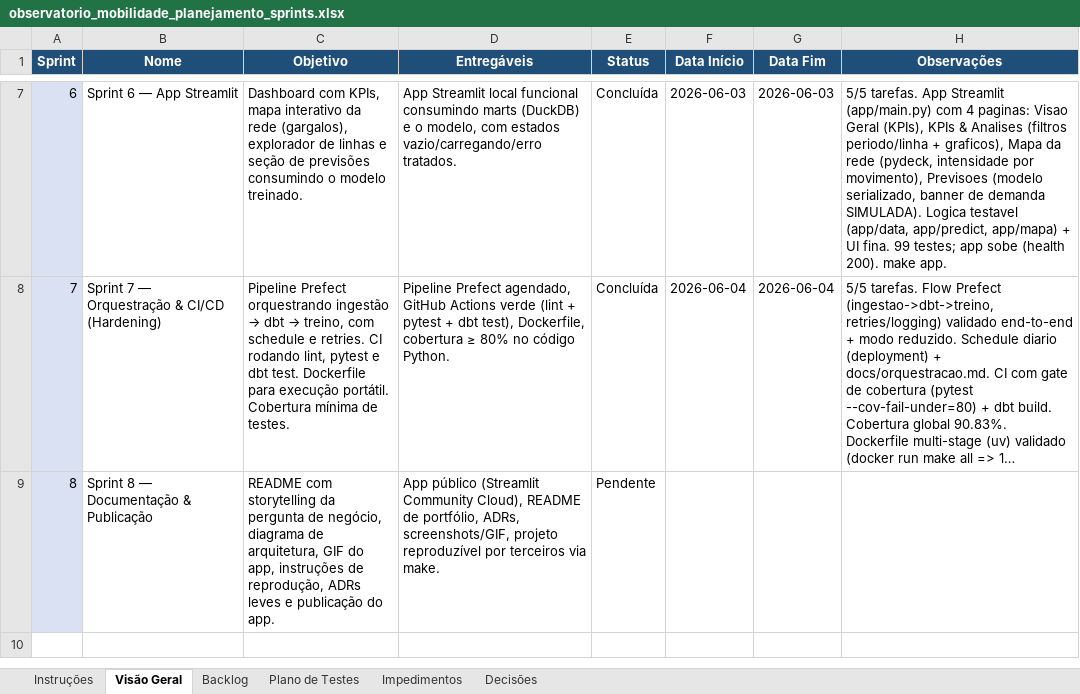
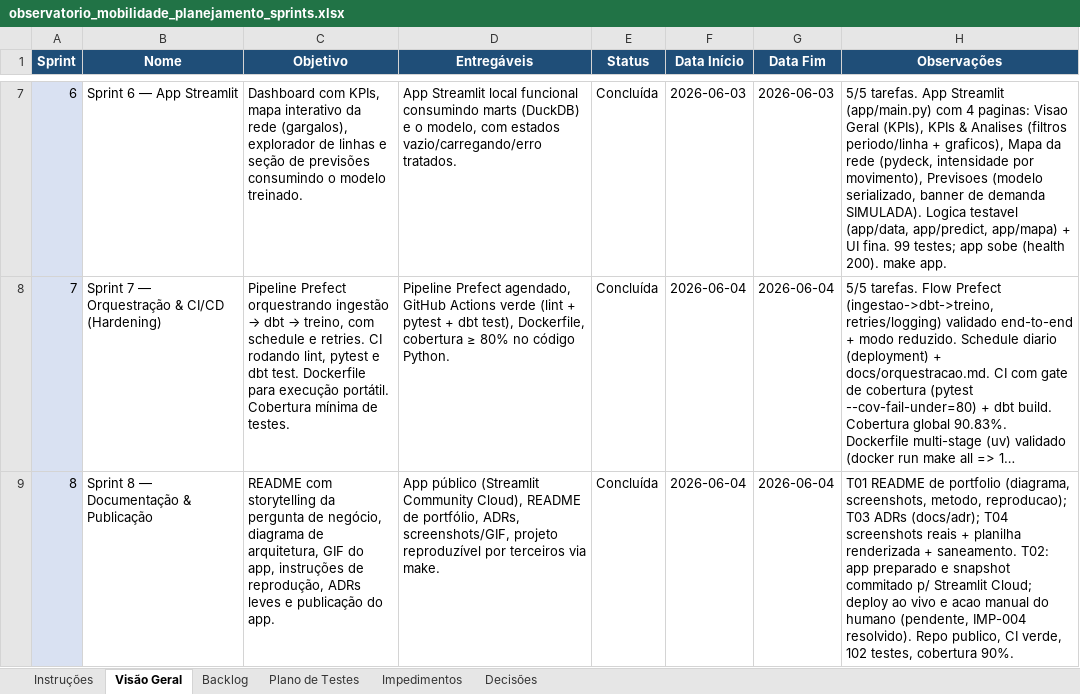
Before and after one commit to TatianaCalixto/observatorio-mobilidade, an Excel workbook: observatorio_mobilidade_planejamento_sprints.xlsx, sheet Visão Geral, drawn as a sheet; only a part is shown, gaps mark what is left out; long unchanged cells end in …; values as stored, in another font and other column widths than the file's, no borders; the diff names each change by its address in the sheet, - before the commit and + after, or states it on an @@ line.

```diff
--- a/observatorio_mobilidade_planejamento_sprints.xlsx (sheet Visão Geral)
+++ b/observatorio_mobilidade_planejamento_sprints.xlsx (sheet Visão Geral)
-E9 (Status): Pendente
+E9 (Status): Concluída
-F9 (Data Início): (empty)
+F9 (Data Início): 2026-06-04
-G9 (Data Fim): (empty)
+G9 (Data Fim): 2026-06-04
-H9 (Observações): (empty)
+H9 (Observações): T01 README de portfolio (diagrama, screenshots, metodo, reproducao); T03 ADRs (docs/adr); T04 screenshots reais + planilha renderizada + saneamento. T02: app preparado e snapshot commitado p/ Streamlit Cloud; deploy ao vivo e acao manual do humano (pendente, IMP-004 resolvido). Repo publico, CI verde, 102 testes, cobertura 90%.
```
Also changed, not shown: sheet Backlog, sheet Impedimentos, 4 other files.
